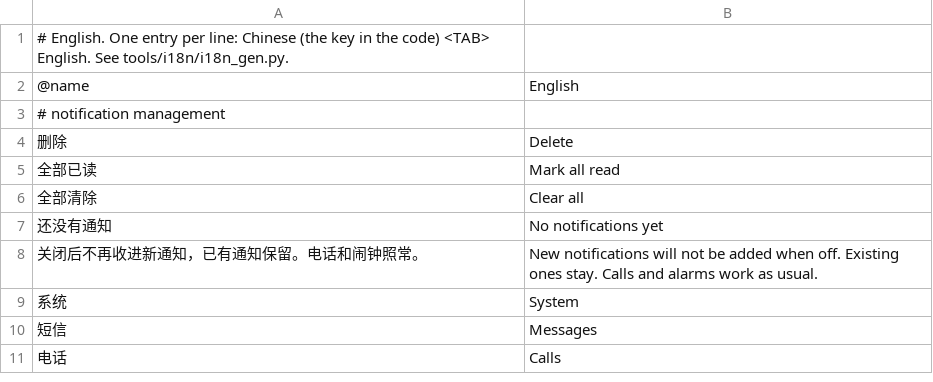
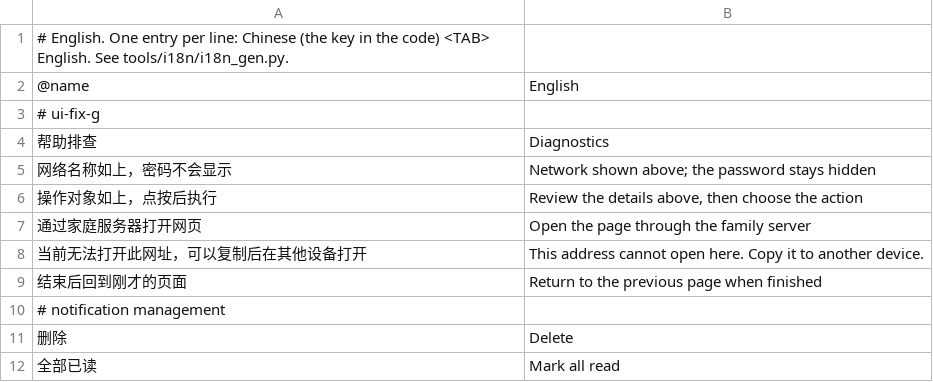
Before and after one commit to Gidean-zcx/ink, a TSV file: assets/i18n/en.tsv, drawn as a sheet; only a part is shown; the shorter side is filled out with more unchanged rows.

```diff
--- a/assets/i18n/en.tsv
+++ b/assets/i18n/en.tsv
@@ -2,2 +2,9 @@
 @name	English
+# ui-fix-g
+帮助排查	Diagnostics
+网络名称如上，密码不会显示	Network shown above; the password stays hidden
+操作对象如上，点按后执行	Review the details above, then choose the action
+通过家庭服务器打开网页	Open the page through the family server
+当前无法打开此网址，可以复制后在其他设备打开	This address cannot open here. Copy it to another device.
+结束后回到刚才的页面	Return to the previous page when finished
 # notification management
```
Also changed, not shown: 58 other files.
